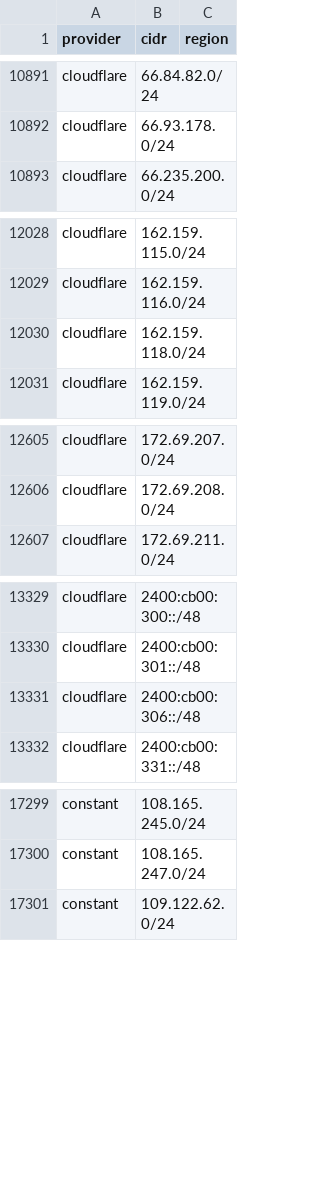
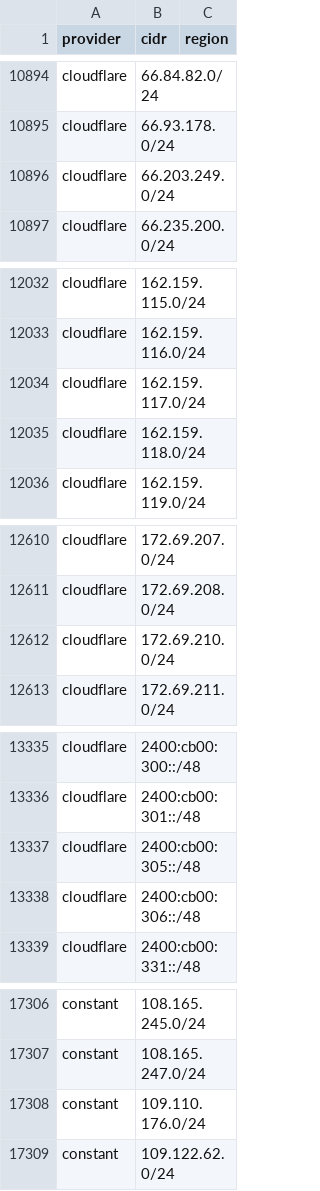
Before and after one commit to prettyleaf/cdn-ip-ranges, a CSV file: all/all.csv, drawn as a sheet; only a part is shown, gaps mark what is left out; the diff covers the shown part only.

```diff
--- a/all/all.csv
+++ b/all/all.csv
@@ -10892,2 +10895,3 @@ cloudflare,66.84.82.0/24,
 cloudflare,66.93.178.0/24,
+cloudflare,66.203.249.0/24,
 cloudflare,66.235.200.0/24,
@@ -12029,2 +12033,3 @@ cloudflare,162.159.115.0/24,
 cloudflare,162.159.116.0/24,
+cloudflare,162.159.117.0/24,
 cloudflare,162.159.118.0/24,
@@ -12606,2 +12611,3 @@ cloudflare,172.69.207.0/24,
 cloudflare,172.69.208.0/24,
+cloudflare,172.69.210.0/24,
 cloudflare,172.69.211.0/24,
@@ -13330,2 +13336,3 @@ cloudflare,2400:cb00:300::/48,
 cloudflare,2400:cb00:301::/48,
+cloudflare,2400:cb00:305::/48,
 cloudflare,2400:cb00:306::/48,
@@ -17300,2 +17307,3 @@ constant,108.165.245.0/24,
 constant,108.165.247.0/24,
+constant,109.110.176.0/24,
 constant,109.122.62.0/24,
```
Also changed, not shown: 5 added rows and 15 removed rows elsewhere in this file, 12 other files.
